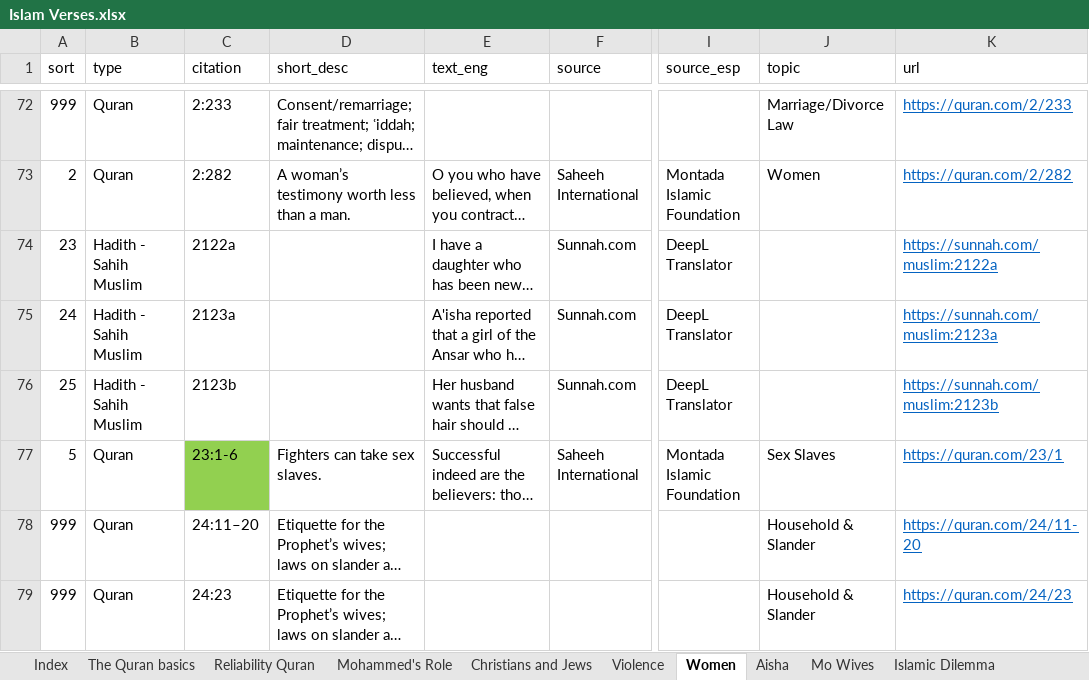
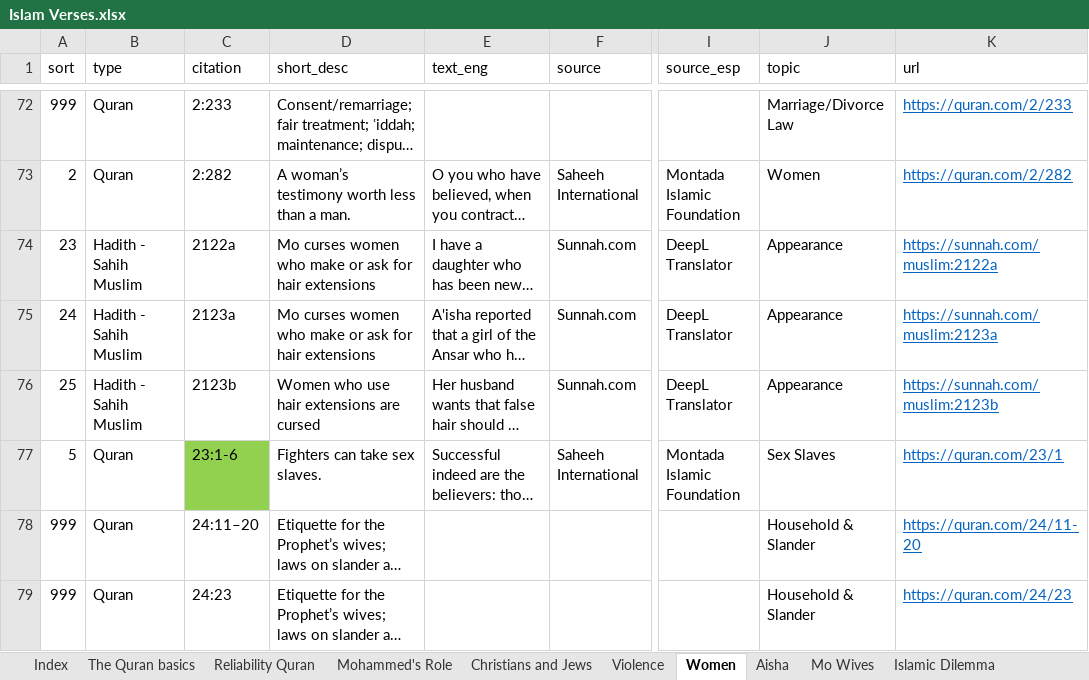
Before and after one commit to kbirson/project_martel, an Excel workbook: Islam Verses.xlsx, sheet Women, drawn as a sheet; only a part is shown, gaps mark what is left out; long unchanged cells end in …; values as stored, in another font and other column widths than the file's, no borders; conditional formats not drawn; the diff covers the shown part only; the diff names each change by its address in the sheet, - before the commit and + after, or states it on an @@ line.

```diff
--- a/Islam Verses.xlsx (sheet Women)
+++ b/Islam Verses.xlsx (sheet Women)
-D74:D75 (short_desc): (empty)
+D74:D75 (short_desc): Mo curses women who make or ask for hair extensions
-J74:J76 (topic): (empty)
+J74:J76 (topic): Appearance
-D76 (short_desc): (empty)
+D76 (short_desc): Women who use hair extensions are cursed
```
Also changed, not shown: 57 edited cells elsewhere in this sheet, sheet Mohammed's Role, sheet Christians and Jews, sheet Violence.
